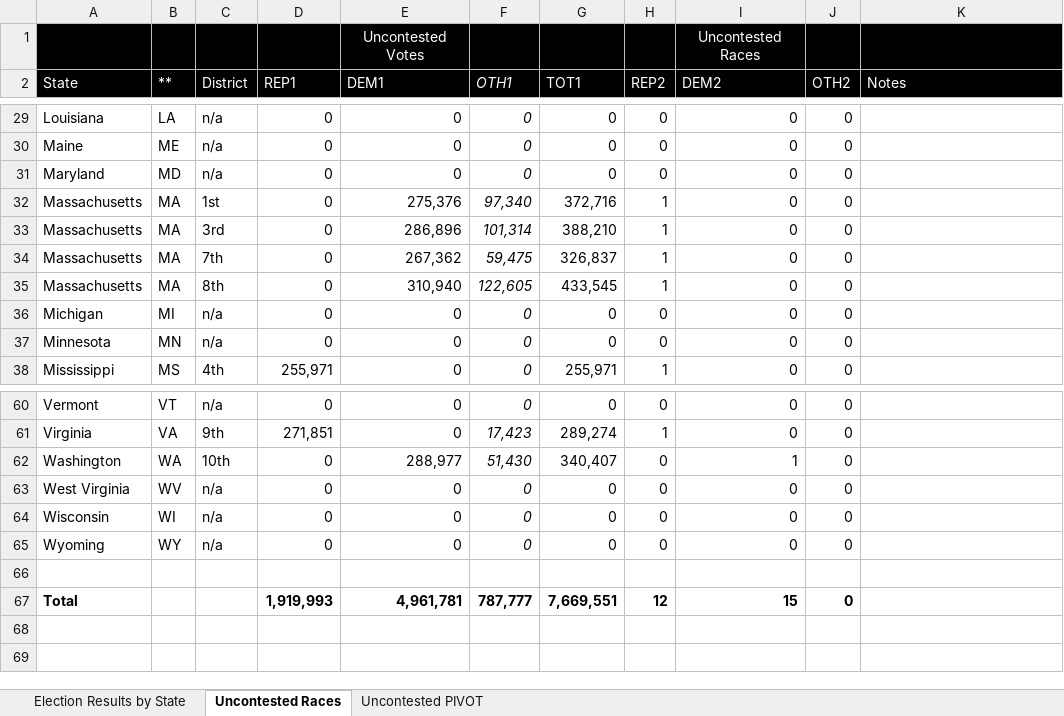
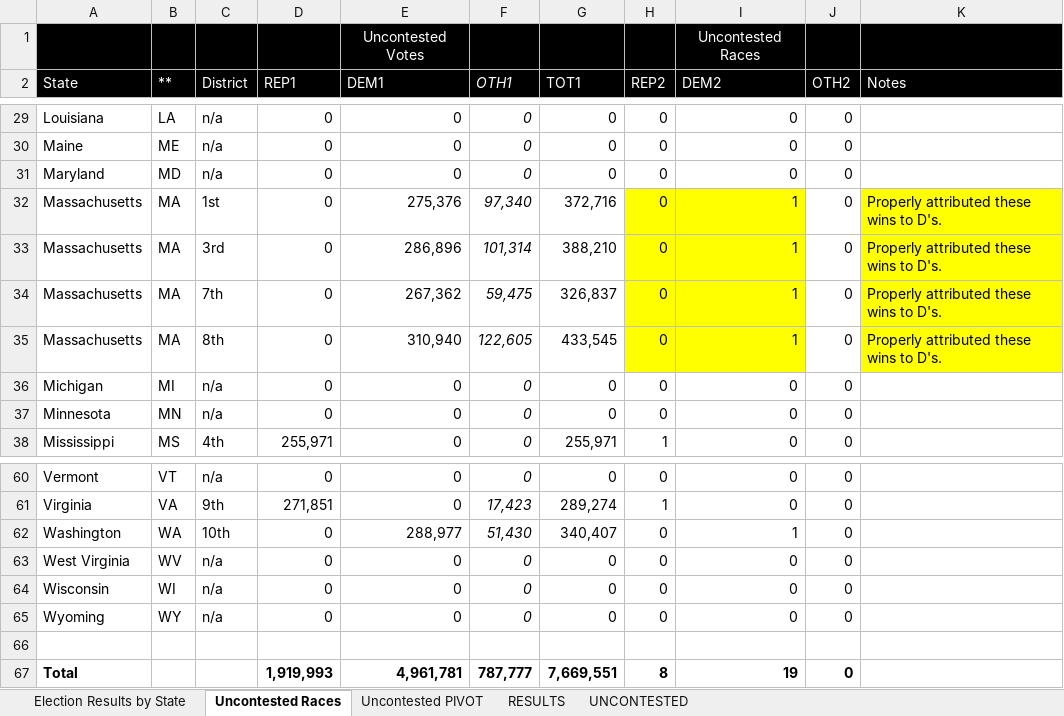
Before and after one commit to alecramsay/ushouse, an Excel workbook: data/extracted/Congressional Election Results by State (2020 - 117th).xlsx, sheet Uncontested Races, drawn as a sheet; only a part is shown, gaps mark what is left out; values as stored, in another font and other column widths than the file's, no borders; the diff names each change by its address in the sheet, - before the commit and + after, or states it on an @@ line.

```diff
--- a/data/extracted/Congressional Election Results by State (2020 - 117th).xlsx (sheet Uncontested Races)
+++ b/data/extracted/Congressional Election Results by State (2020 - 117th).xlsx (sheet Uncontested Races)
+sheet tab: RESULTS
+sheet tab: UNCONTESTED
-H32:H35 (REP2): 1
+H32:H35 (REP2): 0
-H32:I35 fill: none
+H32:I35 fill: #FFFF00
-I32:I35 (DEM2): 0
+I32:I35 (DEM2): 1
-K32:K35 (Notes): (empty)
+K32:K35 (Notes): Properly attributed these wins to D's.
-K32:K35 fill: none
+K32:K35 fill: #FFFF00
-H67 (REP2): 12
+H67 (REP2): 8
-I67 (DEM2): 15
+I67 (DEM2): 19
```
Also changed, not shown: data/extracted/Congressional Election Results by State (2000 - 107th).xlsx, 5 other files.
